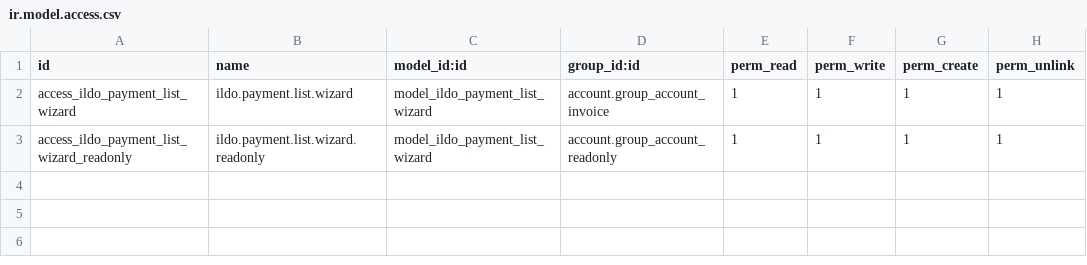
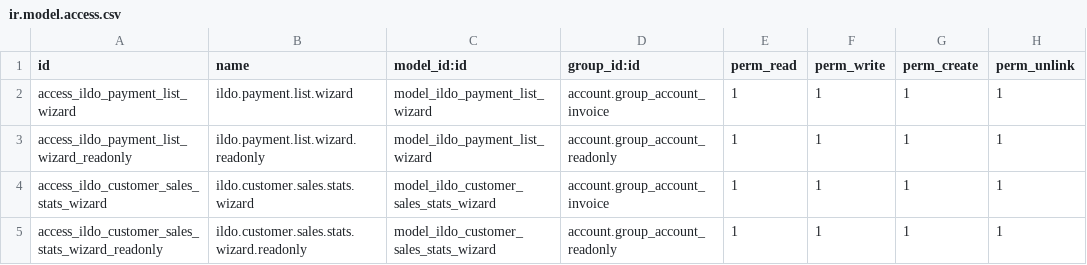
Before and after one commit to icominnova/common_19, a CSV file: Custom_layouts_models_ILDO_OIL/security/ir.model.access.csv, drawn as a sheet.

```diff
--- a/Custom_layouts_models_ILDO_OIL/security/ir.model.access.csv
+++ b/Custom_layouts_models_ILDO_OIL/security/ir.model.access.csv
@@ -3 +3,3 @@ access_ildo_payment_list_wizard,ildo.payment.list.wizard,model_ildo_payment_list
 access_ildo_payment_list_wizard_readonly,ildo.payment.list.wizard.readonly,model_ildo_payment_list_wizard,account.group_account_readonly,1,1,1,1
+access_ildo_customer_sales_stats_wizard,ildo.customer.sales.stats.wizard,model_ildo_customer_sales_stats_wizard,account.group_account_invoice,1,1,1,1
+access_ildo_customer_sales_stats_wizard_readonly,ildo.customer.sales.stats.wizard.readonly,model_ildo_customer_sales_stats_wizard,account.group_account_readonly,1,1,1,1
```
Also changed, not shown: 5 other files.
